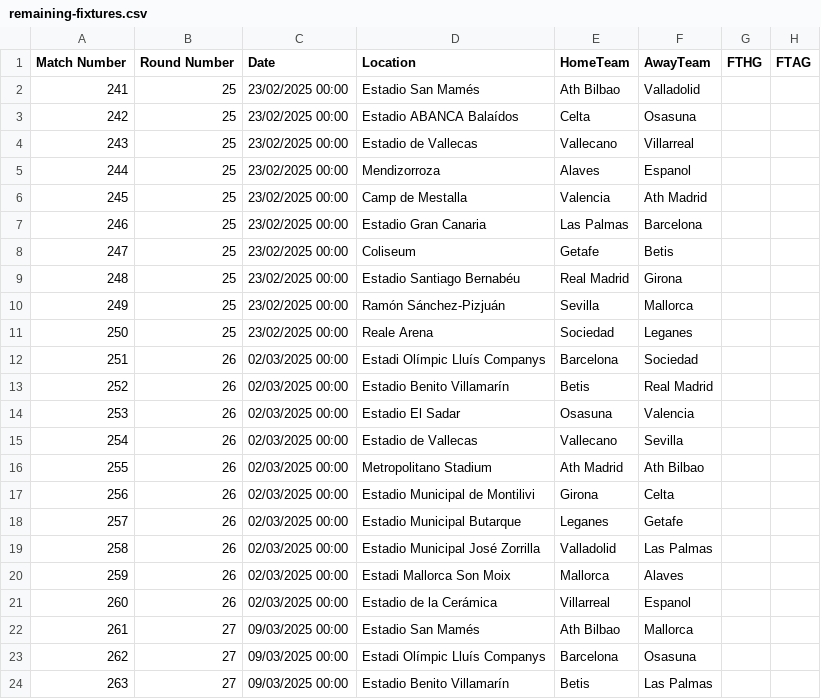
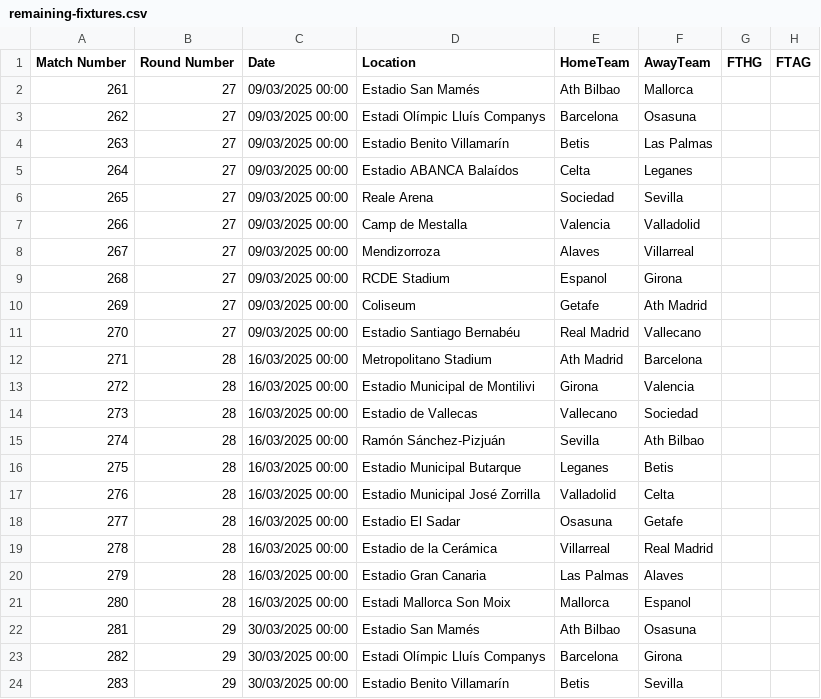
Before and after one commit to eliasheimdal/La-Liga-Simulation, a CSV file: remaining-fixtures.csv, drawn as a sheet; only a part is shown; the shorter side is filled out with more unchanged rows; the diff names each change by its address in the sheet, - before the commit and + after, or states it on an @@ line.

```diff
--- a/remaining-fixtures.csv
+++ b/remaining-fixtures.csv
-row 2: 241 | 25 | 23/02/2025 00:00 | Estadio San Mamés | Ath Bilbao | Valladolid
-row 3: 242 | 25 | 23/02/2025 00:00 | Estadio ABANCA Balaídos | Celta | Osasuna
-row 4: 243 | 25 | 23/02/2025 00:00 | Estadio de Vallecas | Vallecano | Villarreal
-row 5: 244 | 25 | 23/02/2025 00:00 | Mendizorroza | Alaves | Espanol
-row 6: 245 | 25 | 23/02/2025 00:00 | Camp de Mestalla | Valencia | Ath Madrid
-row 7: 246 | 25 | 23/02/2025 00:00 | Estadio Gran Canaria | Las Palmas | Barcelona
-row 8: 247 | 25 | 23/02/2025 00:00 | Coliseum | Getafe | Betis
-row 9: 248 | 25 | 23/02/2025 00:00 | Estadio Santiago Bernabéu | Real Madrid | Girona
-row 10: 249 | 25 | 23/02/2025 00:00 | Ramón Sánchez-Pizjuán | Sevilla | Mallorca
-row 11: 250 | 25 | 23/02/2025 00:00 | Reale Arena | Sociedad | Leganes
-row 12: 251 | 26 | 02/03/2025 00:00 | Estadi Olímpic Lluís Companys | Barcelona | Sociedad
-row 13: 252 | 26 | 02/03/2025 00:00 | Estadio Benito Villamarín | Betis | Real Madrid
-row 14: 253 | 26 | 02/03/2025 00:00 | Estadio El Sadar | Osasuna | Valencia
-row 15: 254 | 26 | 02/03/2025 00:00 | Estadio de Vallecas | Vallecano | Sevilla
-row 16: 255 | 26 | 02/03/2025 00:00 | Metropolitano Stadium | Ath Madrid | Ath Bilbao
-row 17: 256 | 26 | 02/03/2025 00:00 | Estadio Municipal de Montilivi | Girona | Celta
-row 18: 257 | 26 | 02/03/2025 00:00 | Estadio Municipal Butarque | Leganes | Getafe
-row 19: 258 | 26 | 02/03/2025 00:00 | Estadio Municipal José Zorrilla | Valladolid | Las Palmas
-row 20: 259 | 26 | 02/03/2025 00:00 | Estadi Mallorca Son Moix | Mallorca | Alaves
-row 21: 260 | 26 | 02/03/2025 00:00 | Estadio de la Cerámica | Villarreal | Espanol
```
Also changed, not shown: season-2425.csv.
